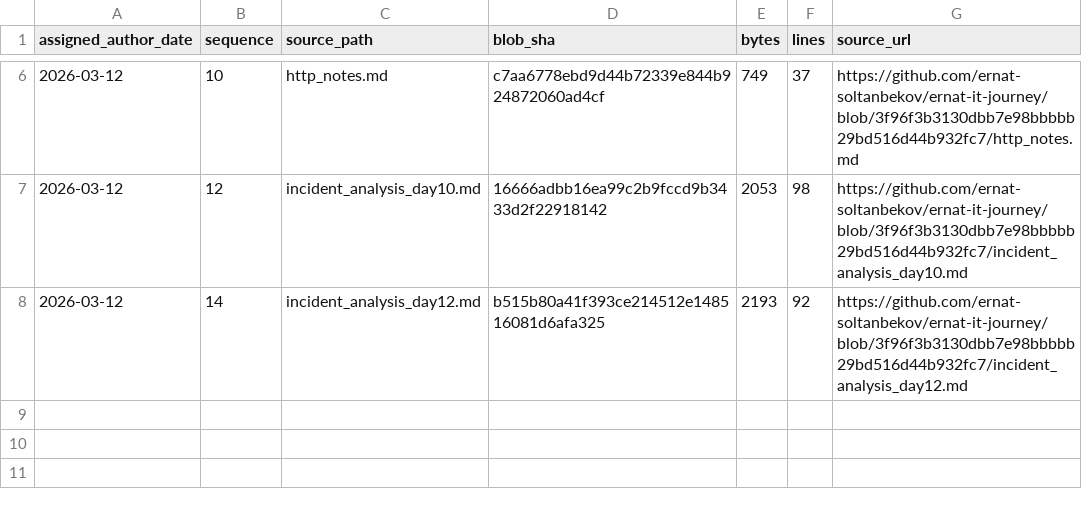
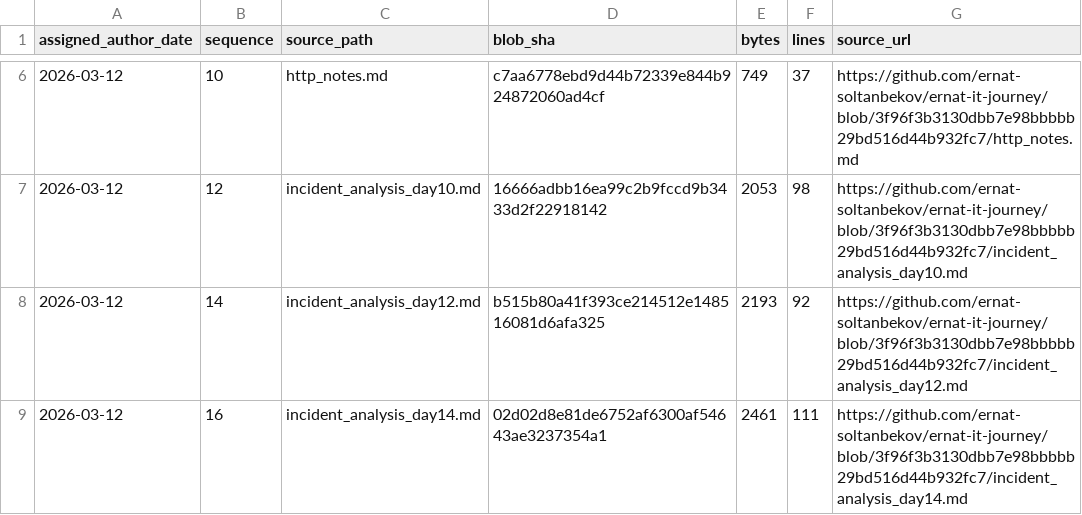
Before and after one commit to ernat-soltanbekov/ernat-it-journey, a TSV file: source-catalog-2026-09-30/daily/2026-03-12.tsv, drawn as a sheet; only a part is shown, gaps mark what is left out.

Commit message:
catalog: add source metadata for 2026-03-12 #16 (backfill generated 2026-09-30)

```diff
--- a/source-catalog-2026-09-30/daily/2026-03-12.tsv
+++ b/source-catalog-2026-09-30/daily/2026-03-12.tsv
@@ -8 +8,2 @@ assigned_author_date	sequence	source_path	blob_sha	bytes	lines	source_url
 2026-03-12	14	incident_analysis_day12.md	b515b80a41f393ce214512e148516081d6afa325	2193	92	https://github.com/ernat-soltanbekov/ernat-it-journey/blob/3f96f3b3130dbb7e98bbbbb29bd516d44b932fc7/incident_analysis_day12.md
+2026-03-12	16	incident_analysis_day14.md	02d02d8e81de6752af6300af54643ae3237354a1	2461	111	https://github.com/ernat-soltanbekov/ernat-it-journey/blob/3f96f3b3130dbb7e98bbbbb29bd516d44b932fc7/incident_analysis_day14.md
```
